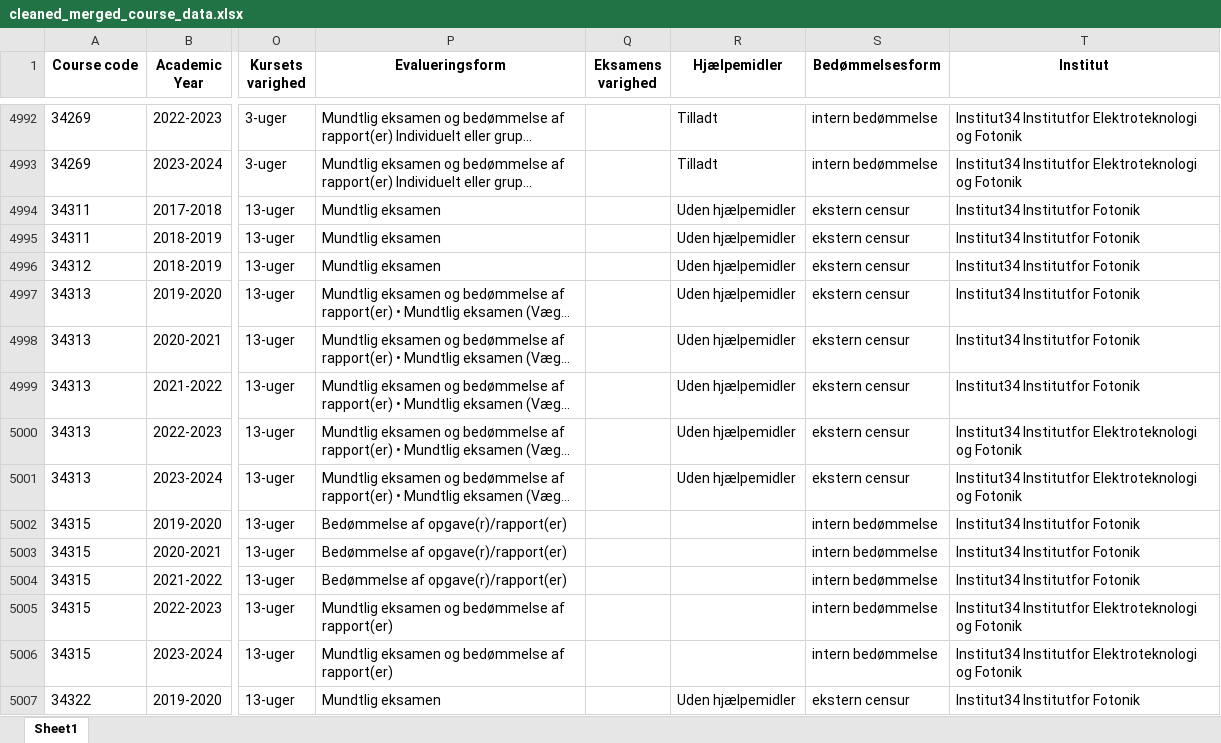
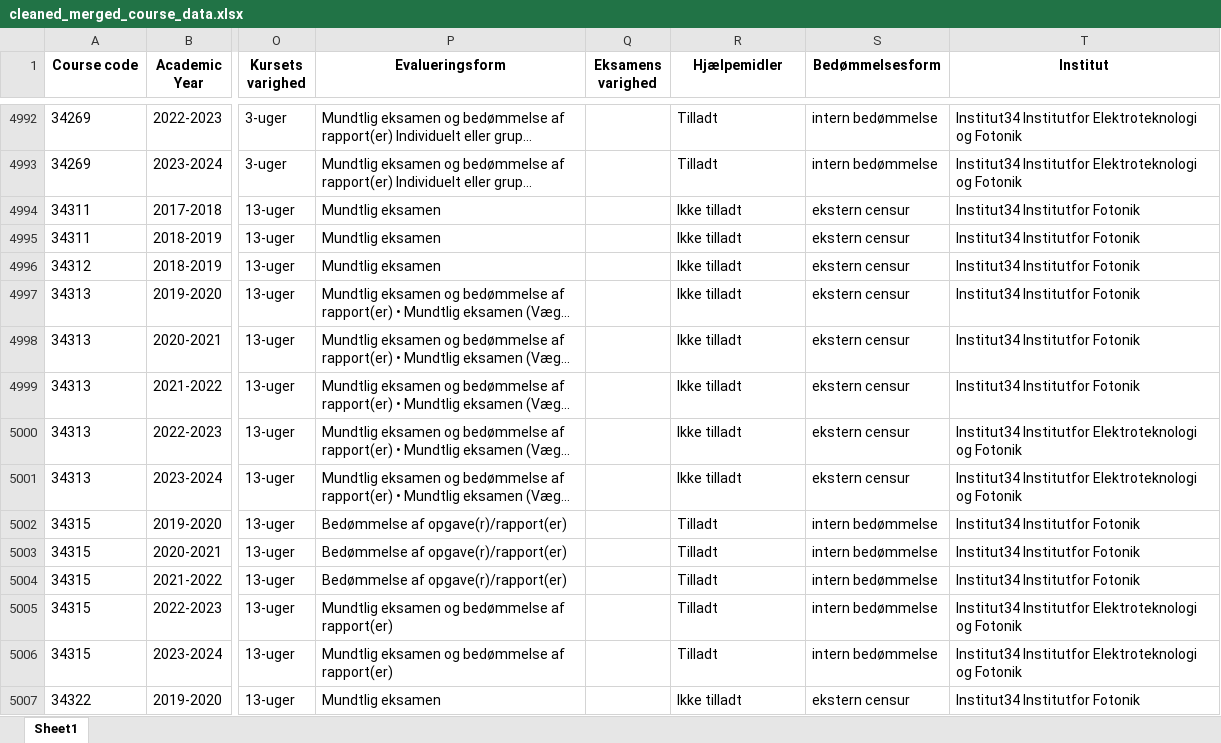
Before and after one commit to fmb622/isds2024exam, an Excel workbook: cleaned_merged_course_data.xlsx, sheet Sheet1, drawn as a sheet; only a part is shown, gaps mark what is left out; long unchanged cells end in …; values as stored, in another font and other column widths than the file's, no borders; the diff covers the shown part only; the diff names each change by its address in the sheet, - before the commit and + after, or states it on an @@ line.

```diff
--- a/cleaned_merged_course_data.xlsx (sheet Sheet1)
+++ b/cleaned_merged_course_data.xlsx (sheet Sheet1)
-R4994:R5001 (Hjælpemidler): Uden hjælpemidler
+R4994:R5001 (Hjælpemidler): Ikke tilladt
-R5002:R5006 (Hjælpemidler): (empty)
+R5002:R5006 (Hjælpemidler): Tilladt
-R5007 (Hjælpemidler): Uden hjælpemidler
+R5007 (Hjælpemidler): Ikke tilladt
```
Also changed, not shown: 1473 edited cells elsewhere in this sheet, 1 other file.
